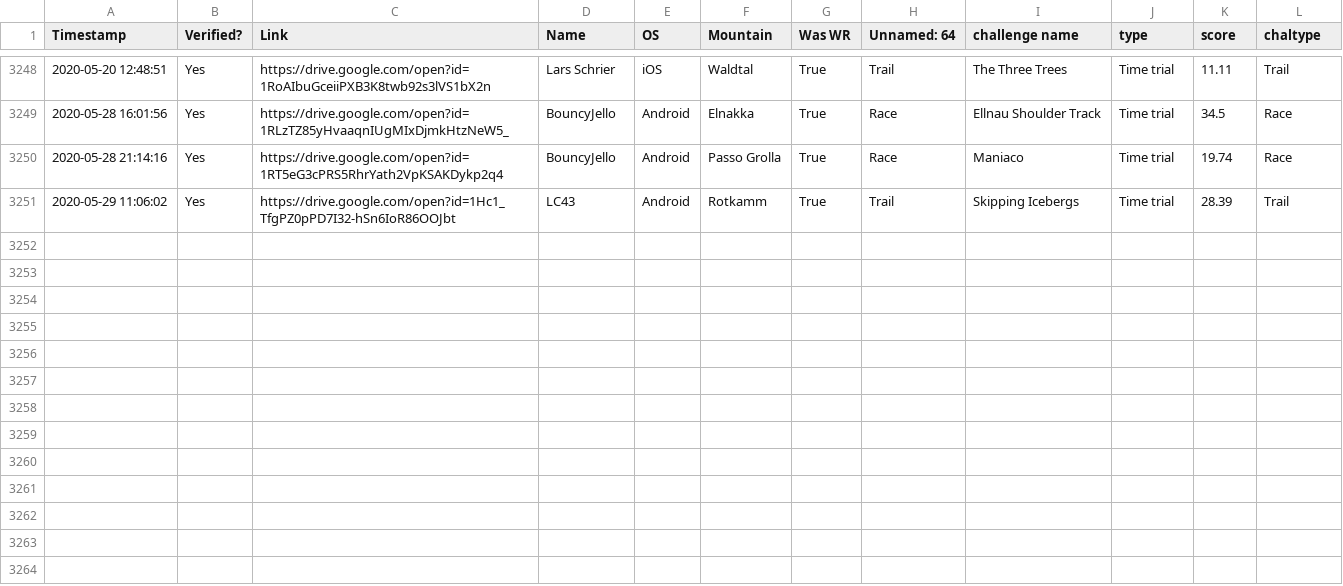
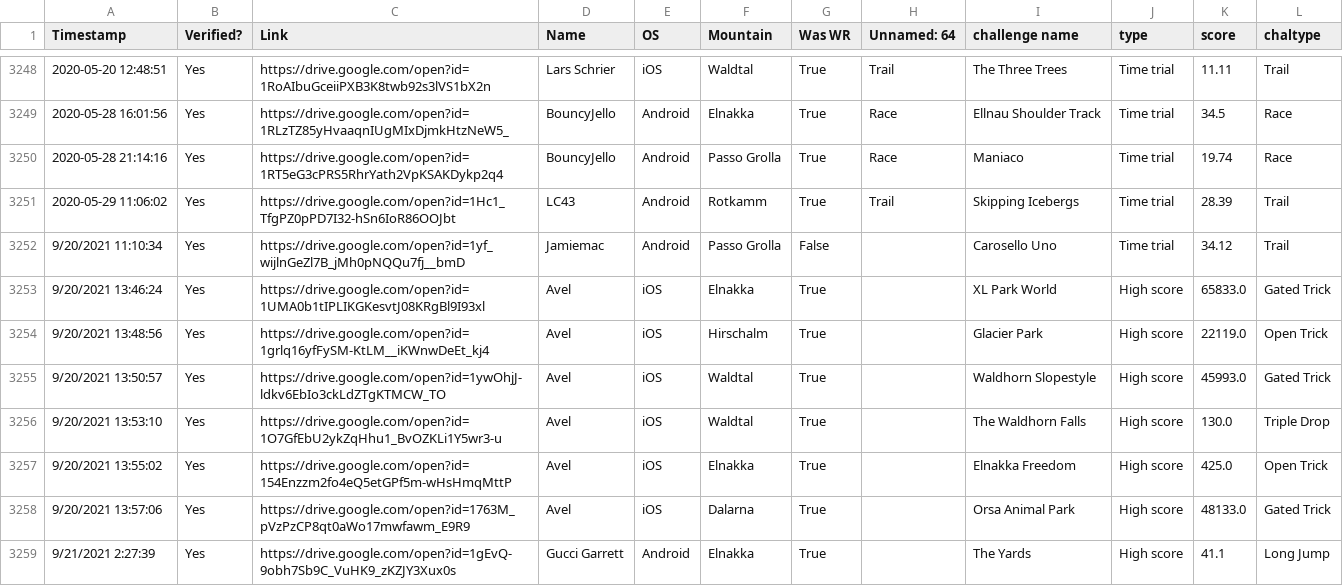
Before and after one commit to hschindele/gmaapp, a CSV file: data/out.csv, drawn as a sheet; only a part is shown, gaps mark what is left out.

```diff
--- a/data/out.csv
+++ b/data/out.csv
@@ -3251 +3251,9 @@ Timestamp,Verified?,Link,Name,OS,Mountain,Was WR,Unnamed: 64,challenge name,type
 2020-05-29 11:06:02,Yes,https://drive.google.com/open?id=1Hc1_TfgPZ0pPD7I32-hSn6IoR86OOJbt,LC43,Android,Rotkamm,True,Trail,Skipping Icebergs,Time trial,28.39,Trail
+9/20/2021 11:10:34,Yes,https://drive.google.com/open?id=1yf_wijlnGeZl7B_jMh0pNQQu7fj__bmD,Jamiemac,Android,Passo Grolla,False,,Carosello Uno,Time trial,34.12,Trail
+9/20/2021 13:46:24,Yes,https://drive.google.com/open?id=1UMA0b1tIPLIKGKesvtJ08KRgBl9I93xl,Avel,iOS,Elnakka,True,,XL Park World,High score,65833.0,Gated Trick
+9/20/2021 13:48:56,Yes,https://drive.google.com/open?id=1grlq16yfFySM-KtLM__iKWnwDeEt_kj4,Avel,iOS,Hirschalm,True,,Glacier Park,High score,22119.0,Open Trick
+9/20/2021 13:50:57,Yes,https://drive.google.com/open?id=1ywOhjJ-ldkv6EbIo3ckLdZTgKTMCW_TO,Avel,iOS,Waldtal,True,,Waldhorn Slopestyle,High score,45993.0,Gated Trick
+9/20/2021 13:53:10,Yes,https://drive.google.com/open?id=1O7GfEbU2ykZqHhu1_BvOZKLi1Y5wr3-u,Avel,iOS,Waldtal,True,,The Waldhorn Falls,High score,130.0,Triple Drop
+9/20/2021 13:55:02,Yes,https://drive.google.com/open?id=154Enzzm2fo4eQ5etGPf5m-wHsHmqMttP,Avel,iOS,Elnakka,True,,Elnakka Freedom,High score,425.0,Open Trick
+9/20/2021 13:57:06,Yes,https://drive.google.com/open?id=1763M_pVzPzCP8qt0aWo17mwfawm_E9R9,Avel,iOS,Dalarna,True,,Orsa Animal Park,High score,48133.0,Gated Trick
+9/21/2021 2:27:39,Yes,https://drive.google.com/open?id=1gEvQ-9obh7Sb9C_VuHK9_zKZJY3Xux0s,Gucci Garrett,Android,Elnakka,True,,The Yards,High score,41.1,Long Jump
```
Also changed, not shown: data/allpbs.csv, data/allwrs.csv, 19 other files.
